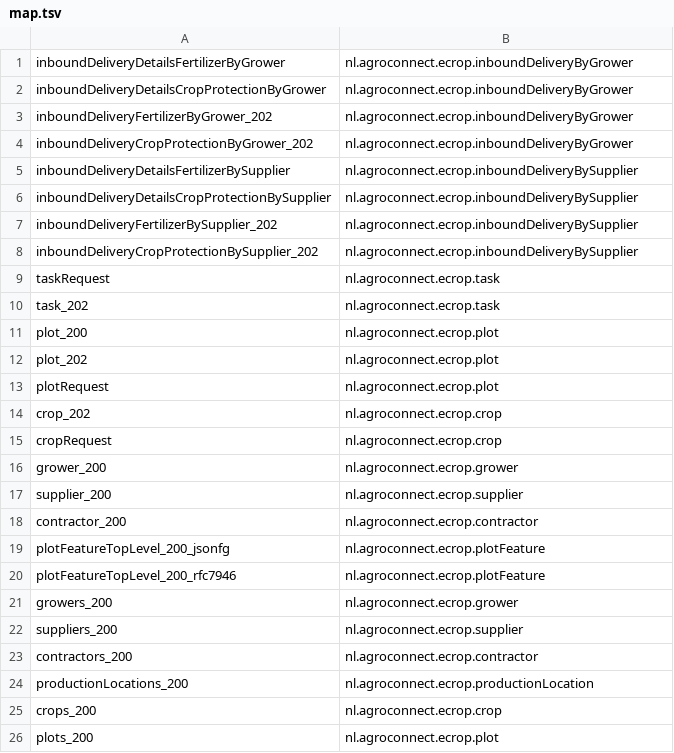
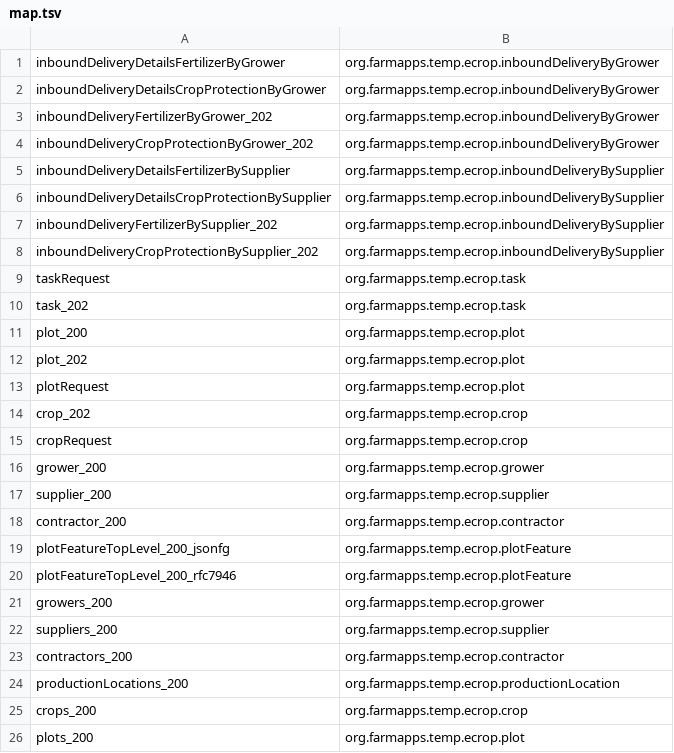
Before and after one commit to farmapps/ecrop-lexicons, a TSV file: examples/map.tsv, drawn as a sheet.

Commit message:
use org.farmapps.temp namespace for now

```diff
--- a/examples/map.tsv
+++ b/examples/map.tsv
@@ -1,26 +1,26 @@
-inboundDeliveryDetailsFertilizerByGrower	nl.agroconnect.ecrop.inboundDeliveryByGrower
-inboundDeliveryDetailsCropProtectionByGrower	nl.agroconnect.ecrop.inboundDeliveryByGrower
-inboundDeliveryFertilizerByGrower_202	nl.agroconnect.ecrop.inboundDeliveryByGrower
-inboundDeliveryCropProtectionByGrower_202	nl.agroconnect.ecrop.inboundDeliveryByGrower
-inboundDeliveryDetailsFertilizerBySupplier	nl.agroconnect.ecrop.inboundDeliveryBySupplier
-inboundDeliveryDetailsCropProtectionBySupplier	nl.agroconnect.ecrop.inboundDeliveryBySupplier
-inboundDeliveryFertilizerBySupplier_202	nl.agroconnect.ecrop.inboundDeliveryBySupplier
-inboundDeliveryCropProtectionBySupplier_202	nl.agroconnect.ecrop.inboundDeliveryBySupplier
-taskRequest	nl.agroconnect.ecrop.task
-task_202	nl.agroconnect.ecrop.task
-plot_200	nl.agroconnect.ecrop.plot
-plot_202	nl.agroconnect.ecrop.plot
-plotRequest	nl.agroconnect.ecrop.plot
-crop_202	nl.agroconnect.ecrop.crop
-cropRequest	nl.agroconnect.ecrop.crop
-grower_200	nl.agroconnect.ecrop.grower
-supplier_200	nl.agroconnect.ecrop.supplier
-contractor_200	nl.agroconnect.ecrop.contractor
-plotFeatureTopLevel_200_jsonfg	nl.agroconnect.ecrop.plotFeature
-plotFeatureTopLevel_200_rfc7946	nl.agroconnect.ecrop.plotFeature
-growers_200	nl.agroconnect.ecrop.grower
-suppliers_200	nl.agroconnect.ecrop.supplier
-contractors_200	nl.agroconnect.ecrop.contractor
-productionLocations_200	nl.agroconnect.ecrop.productionLocation
-crops_200	nl.agroconnect.ecrop.crop
-plots_200	nl.agroconnect.ecrop.plot
+inboundDeliveryDetailsFertilizerByGrower	org.farmapps.temp.ecrop.inboundDeliveryByGrower
+inboundDeliveryDetailsCropProtectionByGrower	org.farmapps.temp.ecrop.inboundDeliveryByGrower
+inboundDeliveryFertilizerByGrower_202	org.farmapps.temp.ecrop.inboundDeliveryByGrower
+inboundDeliveryCropProtectionByGrower_202	org.farmapps.temp.ecrop.inboundDeliveryByGrower
+inboundDeliveryDetailsFertilizerBySupplier	org.farmapps.temp.ecrop.inboundDeliveryBySupplier
+inboundDeliveryDetailsCropProtectionBySupplier	org.farmapps.temp.ecrop.inboundDeliveryBySupplier
+inboundDeliveryFertilizerBySupplier_202	org.farmapps.temp.ecrop.inboundDeliveryBySupplier
+inboundDeliveryCropProtectionBySupplier_202	org.farmapps.temp.ecrop.inboundDeliveryBySupplier
+taskRequest	org.farmapps.temp.ecrop.task
+task_202	org.farmapps.temp.ecrop.task
+plot_200	org.farmapps.temp.ecrop.plot
+plot_202	org.farmapps.temp.ecrop.plot
+plotRequest	org.farmapps.temp.ecrop.plot
+crop_202	org.farmapps.temp.ecrop.crop
+cropRequest	org.farmapps.temp.ecrop.crop
+grower_200	org.farmapps.temp.ecrop.grower
+supplier_200	org.farmapps.temp.ecrop.supplier
+contractor_200	org.farmapps.temp.ecrop.contractor
+plotFeatureTopLevel_200_jsonfg	org.farmapps.temp.ecrop.plotFeature
+plotFeatureTopLevel_200_rfc7946	org.farmapps.temp.ecrop.plotFeature
+growers_200	org.farmapps.temp.ecrop.grower
+suppliers_200	org.farmapps.temp.ecrop.supplier
+contractors_200	org.farmapps.temp.ecrop.contractor
+productionLocations_200	org.farmapps.temp.ecrop.productionLocation
+crops_200	org.farmapps.temp.ecrop.crop
+plots_200	org.farmapps.temp.ecrop.plot
```
Also changed, not shown: 42 other files.
